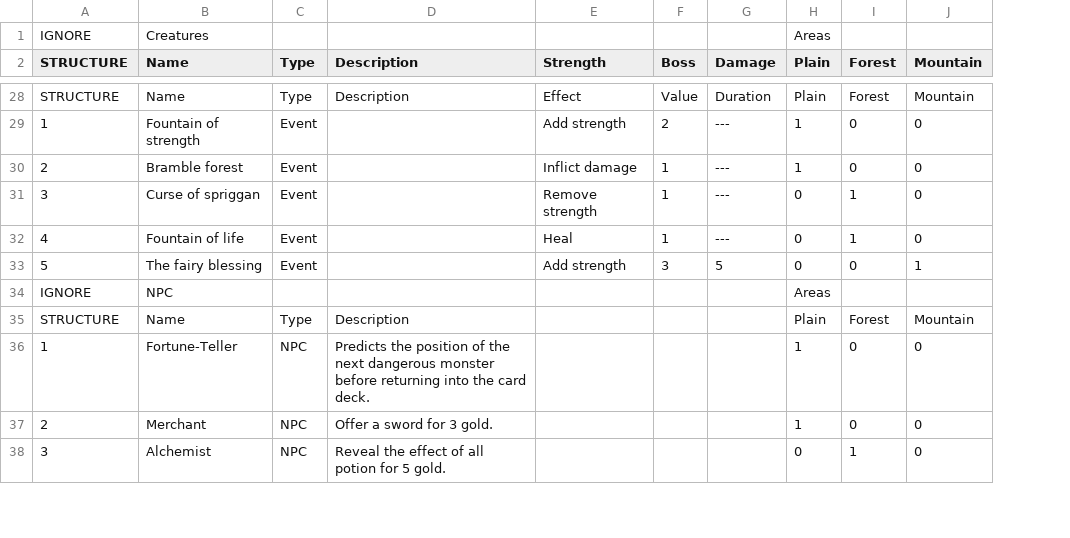
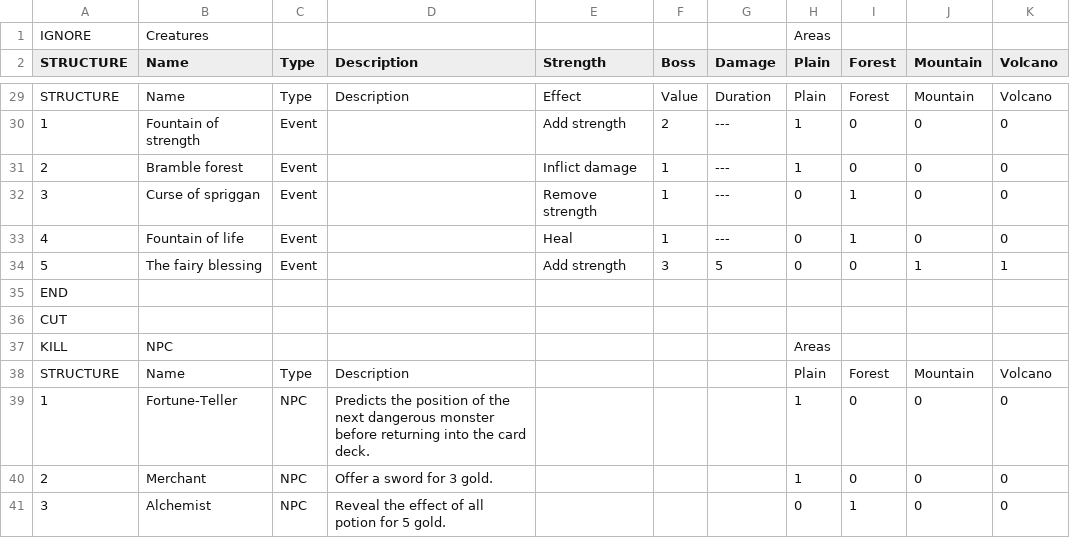
Before and after one commit to Darastros/MetaCardGame, a CSV file: Assets/Deck/CSV/Distribution - Feuille 1.csv, drawn as a sheet; only a part is shown, gaps mark what is left out; addresses are those after the commit; the diff covers the shown part only; the diff names each change by its address in the sheet, - before the commit and + after, or states it on an @@ line.

Commit message:
Generate deck

```diff
--- a/Assets/Deck/CSV/Distribution - Feuille 1.csv
+++ b/Assets/Deck/CSV/Distribution - Feuille 1.csv
+column K (Volcano), rows 29-34: Volcano | 0 | 0 | 0 | 0 | 1; rows 38-41: Volcano | 0 | 0 | 0
+row 35: END
+row 36: CUT
-A37 (STRUCTURE): IGNORE
+A37 (STRUCTURE): KILL
```
Also changed, not shown: 1 added row and 8 edited cells elsewhere in this file, 36 other files.
